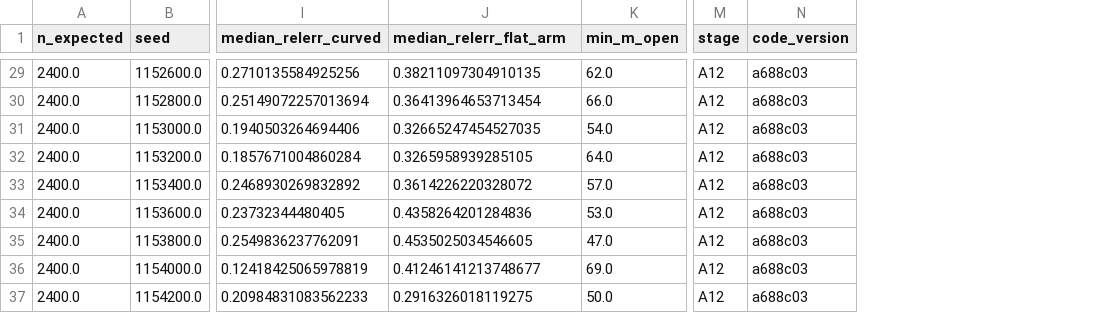
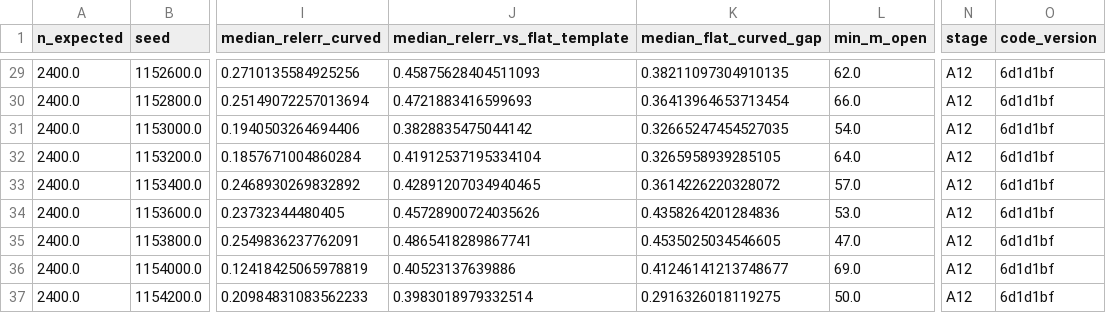
Before and after one commit to lpaiu-cs/causal-spacetime, a CSV file: docs/prereg/frozen/p12/p12_stage_a.csv, drawn as a sheet; only a part is shown, gaps mark what is left out; addresses are those after the commit; the diff covers the shown part only; the diff names each change by its address in the sheet, - before the commit and + after, or states it on an @@ line.

Commit message:
Rebuild the flat arm in the record; the frozen prediction was right
Re-run at the fix commit: the gate is unchanged to the last digit
(Delta = -0.104, CI [-0.177, -0.041]), which is the evidence that all
three findings were publication and hygiene defects, not measurement
ones. The corrected arm -- the ESTIMATOR's error against the flat
template -- reads 0.464 / 0.430 / 0.442 against a curved-truth error
of 0.282 / 0.218 / 0.230: the chain reading sits about twice as close
to the curved metric as to the flat one at every rung, now measured
with a quantity that involves the estimator at all.

The earlier "prediction miss" is withdrawn twice over. The frozen band
0.42-0.49 was CORRECT for the arm as the prereg described it; what
missed was this record's implementation, which measured a geometric
gap instead. The provenance lesson stands and sharpens: reproducing
the frozen prediction with the runner before freezing would have
surfaced the implementation defect at design time rather than in
review.

```diff
--- a/docs/prereg/frozen/p12/p12_stage_a.csv
+++ b/docs/prereg/frozen/p12/p12_stage_a.csv
+column J (median_relerr_vs_flat_template), rows 29-37: 0.45875628404511093 | 0.4721883416599693 | 0.3828835475044142 | 0.41912537195334104 | 0.42891207034940465 | 0.45728900724035626 | 0.4865418289867741 | 0.40523137639886 | 0.3983018979332514
-K1: median_relerr_flat_arm
+K1: median_flat_curved_gap
-O29:O37 (code_version): a688c03
+O29:O37 (code_version): 6d1d1bf
```
Also changed, not shown: 27 edited cells elsewhere in this file, 4 other files.
